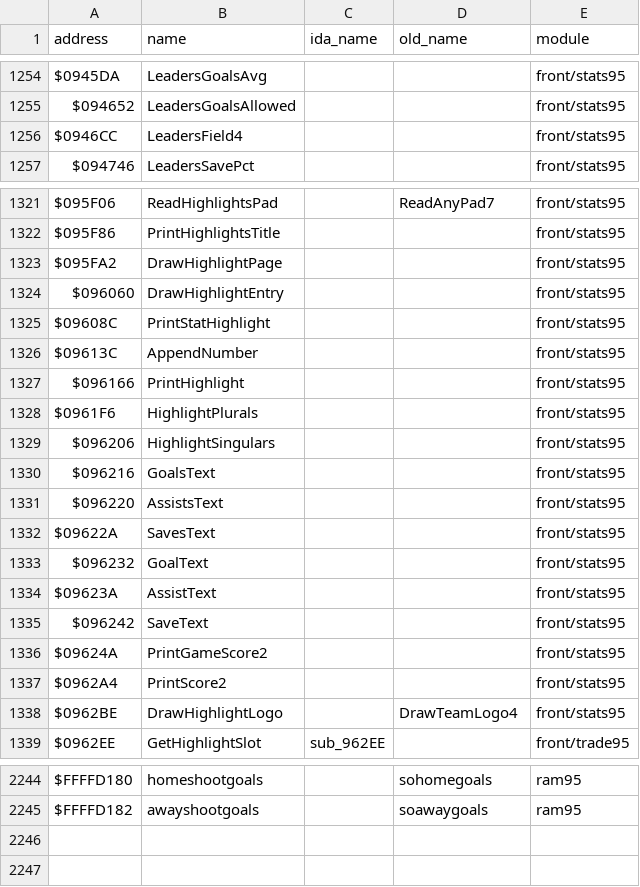
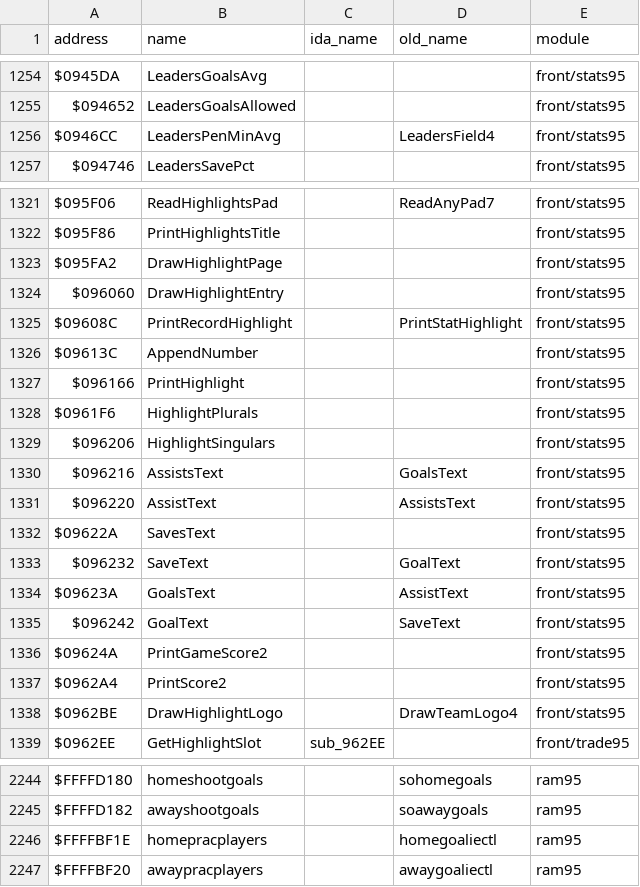
Before and after one commit to abdulahmad/NHL95Genesis, a CSV file: docs/name_map.csv, drawn as a sheet; only a part is shown, gaps mark what is left out.

Commit message:
95 stats: full body read of new-in-95 routines, renames, headers, locals; practice player count RAM names

```diff
--- a/docs/name_map.csv
+++ b/docs/name_map.csv
@@ -1255,3 +1255,3 @@ $0945DA,LeadersGoalsAvg,,,front/stats95
 $094652,LeadersGoalsAllowed,,,front/stats95
-$0946CC,LeadersField4,,,front/stats95
+$0946CC,LeadersPenMinAvg,,LeadersField4,front/stats95
 $094746,LeadersSavePct,,,front/stats95
@@ -1324,3 +1324,3 @@ $095FA2,DrawHighlightPage,,,front/stats95
 $096060,DrawHighlightEntry,,,front/stats95
-$09608C,PrintStatHighlight,,,front/stats95
+$09608C,PrintRecordHighlight,,PrintStatHighlight,front/stats95
 $09613C,AppendNumber,,,front/stats95
@@ -1329,8 +1329,8 @@ $0961F6,HighlightPlurals,,,front/stats95
 $096206,HighlightSingulars,,,front/stats95
-$096216,GoalsText,,,front/stats95
-$096220,AssistsText,,,front/stats95
+$096216,AssistsText,,GoalsText,front/stats95
+$096220,AssistText,,AssistsText,front/stats95
 $09622A,SavesText,,,front/stats95
-$096232,GoalText,,,front/stats95
-$09623A,AssistText,,,front/stats95
-$096242,SaveText,,,front/stats95
+$096232,SaveText,,GoalText,front/stats95
+$09623A,GoalsText,,AssistText,front/stats95
+$096242,GoalText,,SaveText,front/stats95
 $09624A,PrintGameScore2,,,front/stats95
@@ -2245 +2245,3 @@ $FFFFD180,homeshootgoals,,sohomegoals,ram95
 $FFFFD182,awayshootgoals,,soawaygoals,ram95
+$FFFFBF1E,homepracplayers,,homegoaliectl,ram95
+$FFFFBF20,awaypracplayers,,awaygoaliectl,ram95
```
Also changed, not shown: 7 other files.
